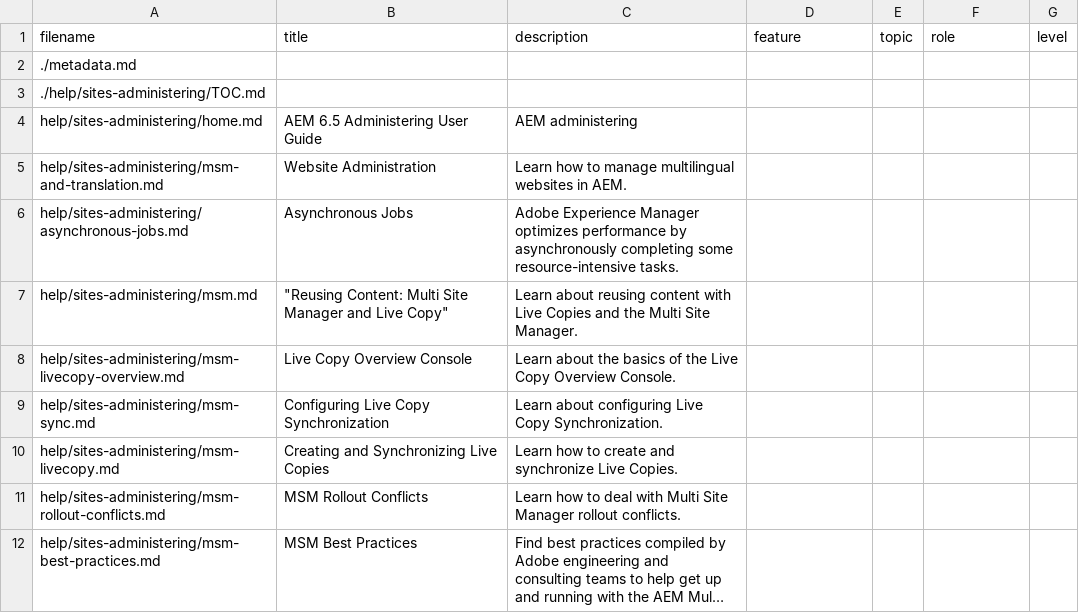
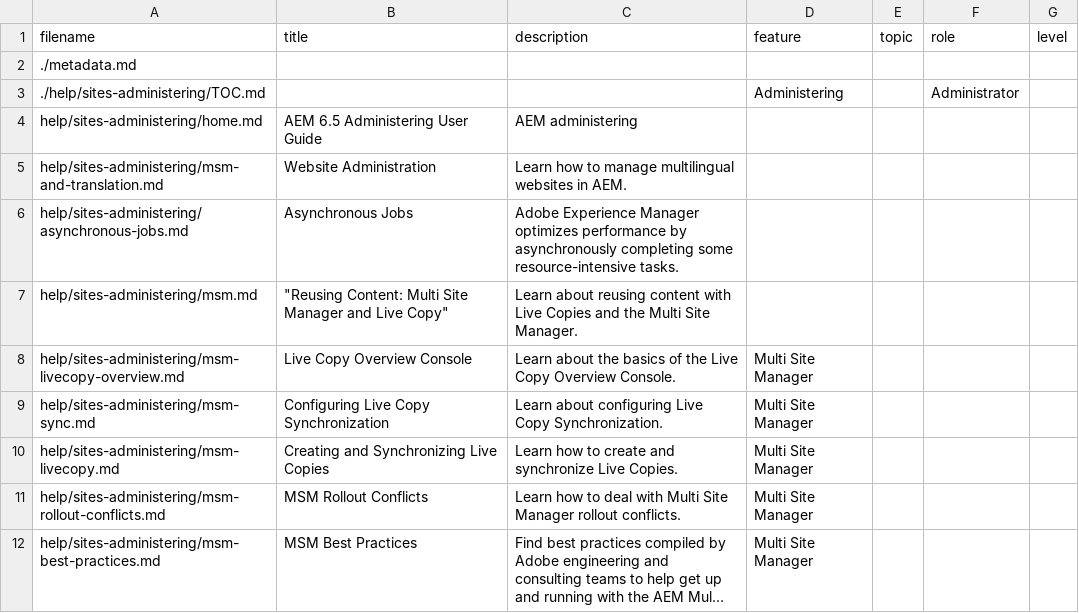
Before and after one commit to AdobeDocs/experience-manager-65.en, a CSV file: help/sites-administering/guide-metadata.csv, drawn as a sheet; only a part is shown; long unchanged cells end in …; the diff covers the shown part only; the diff names each change by its address in the sheet, - before the commit and + after, or states it on an @@ line.

```diff
--- a/help/sites-administering/guide-metadata.csv
+++ b/help/sites-administering/guide-metadata.csv
-D3 (feature): (empty)
+D3 (feature): Administering
-F3 (role): (empty)
+F3 (role): Administrator
-D8:D12 (feature): (empty)
+D8:D12 (feature): Multi Site Manager
```
Also changed, not shown: 14 edited cells elsewhere in this file, help/mobile/guide-metadata.csv, help/sites-authoring/guide-metadata.csv, 7 other files.
